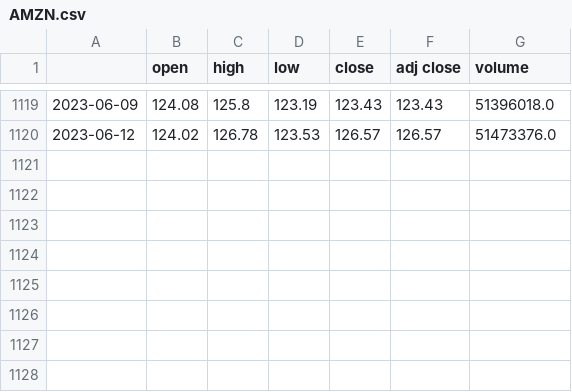
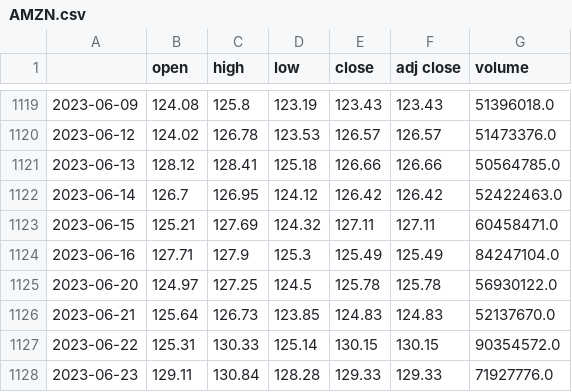
Before and after one commit to Aniish-CMU/dsm-stock-model, a CSV file: AMZN.csv, drawn as a sheet; only a part is shown, gaps mark what is left out; the diff names each change by its address in the sheet, - before the commit and + after, or states it on an @@ line.

Commit message:
Adding validation for Prophet, DL model and new datasets

```diff
--- a/AMZN.csv
+++ b/AMZN.csv
+row 1121: 2023-06-13 | 128.12 | 128.41 | 125.18 | 126.66 | 126.66 | 50564785.0
+row 1122: 2023-06-14 | 126.7 | 126.95 | 124.12 | 126.42 | 126.42 | 52422463.0
+row 1123: 2023-06-15 | 125.21 | 127.69 | 124.32 | 127.11 | 127.11 | 60458471.0
+row 1124: 2023-06-16 | 127.71 | 127.9 | 125.3 | 125.49 | 125.49 | 84247104.0
+row 1125: 2023-06-20 | 124.97 | 127.25 | 124.5 | 125.78 | 125.78 | 56930122.0
+row 1126: 2023-06-21 | 125.64 | 126.73 | 123.85 | 124.83 | 124.83 | 52137670.0
+row 1127: 2023-06-22 | 125.31 | 130.33 | 125.14 | 130.15 | 130.15 | 90354572.0
+row 1128: 2023-06-23 | 129.11 | 130.84 | 128.28 | 129.33 | 129.33 | 71927776.0
```
Also changed, not shown: Data/apple_validation.csv, 6 other files.
